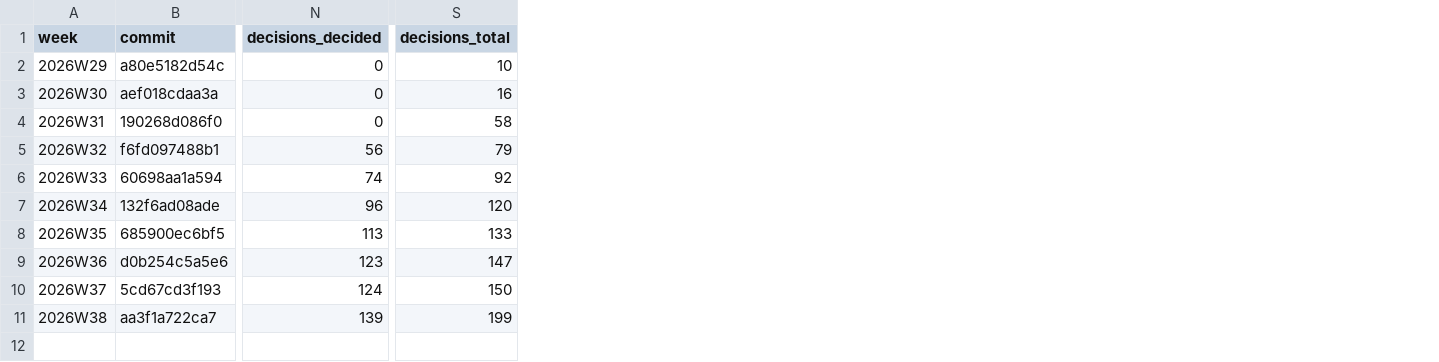
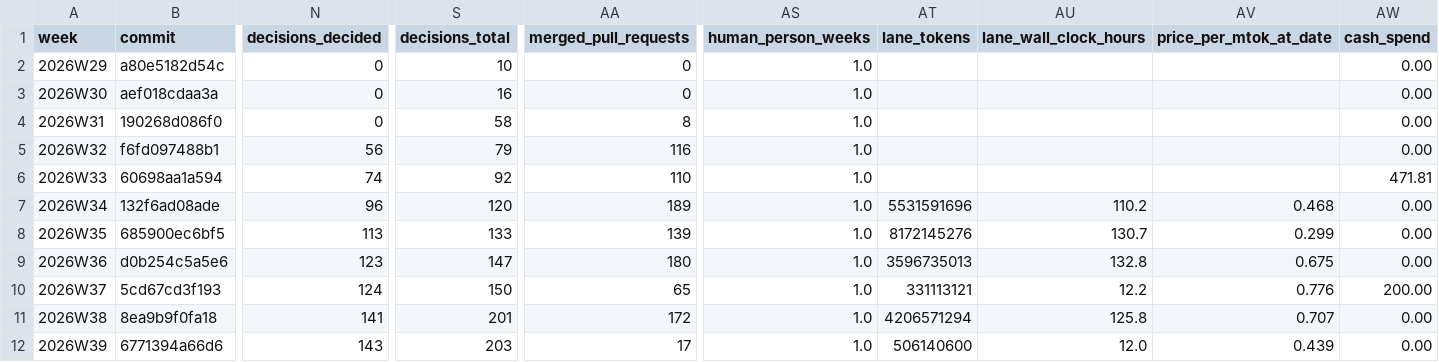
Before and after one commit to crickertech/nife, a CSV file: notes/project-metrics/weekly.csv, drawn as a sheet; only a part is shown, gaps mark what is left out; rows hold the shown columns only; the diff covers the shown part only; the diff names each change by its address in the sheet, - before the commit and + after, or states it on an @@ line.

```diff
--- a/notes/project-metrics/weekly.csv
+++ b/notes/project-metrics/weekly.csv
+column AA (merged_pull_requests), rows 2-11: 0 | 0 | 8 | 116 | 110 | 189 | 139 | 180 | 65 | 172
+column AS (human_person_weeks), rows 2-11: all 1.0
+column AT (lane_tokens), rows 7-11: 5531591696 | 8172145276 | 3596735013 | 331113121 | 4206571294
+column AU (lane_wall_clock_hours), rows 7-11: 110.2 | 130.7 | 132.8 | 12.2 | 125.8
+column AV (price_per_mtok_at_date), rows 7-11: 0.468 | 0.299 | 0.675 | 0.776 | 0.707
+column AW (cash_spend), rows 2-11: 0.00 | 0.00 | 0.00 | 0.00 | 471.81 | 0.00 | 0.00 | 0.00 | 200.00 | 0.00
-B11 (commit): aa3f1a722ca7
+B11 (commit): 8ea9b9f0fa18
-N11 (decisions_decided): 139
+N11 (decisions_decided): 141
-S11 (decisions_total): 199
+S11 (decisions_total): 201
+row 12: 2026W39 | 6771394a66d6 | 143 | 203 | 17 | 1.0 | 506140600 | 12.0 | 0.439 | 0.00
```
Also changed, not shown: 5 edited cells elsewhere in this file, 21 other files.
